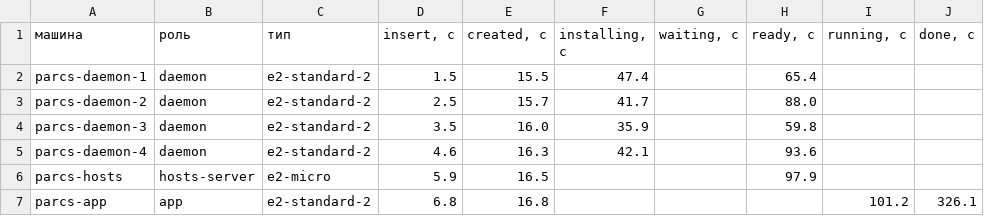
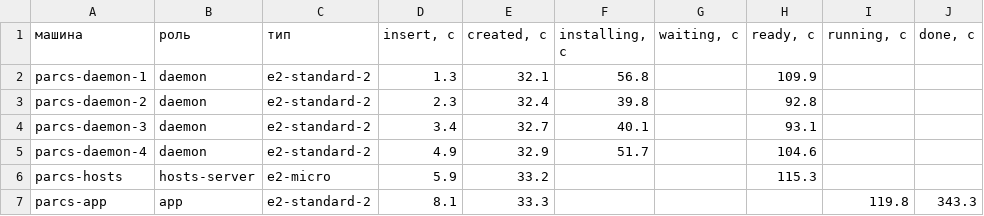
Before and after one commit to yuliiayaresko/parcs-compute-api, a CSV file: results/timeline.csv, drawn as a sheet.

```diff
--- a/results/timeline.csv
+++ b/results/timeline.csv
@@ -1,7 +1,7 @@
 машина;роль;тип;insert, с;created, с;installing, с;waiting, с;ready, с;running, с;done, с
-parcs-daemon-1;daemon;e2-standard-2;1.5;15.5;47.4;;65.4;;
-parcs-daemon-2;daemon;e2-standard-2;2.5;15.7;41.7;;88.0;;
-parcs-daemon-3;daemon;e2-standard-2;3.5;16.0;35.9;;59.8;;
-parcs-daemon-4;daemon;e2-standard-2;4.6;16.3;42.1;;93.6;;
-parcs-hosts;hosts-server;e2-micro;5.9;16.5;;;97.9;;
-parcs-app;app;e2-standard-2;6.8;16.8;;;;101.2;326.1
+parcs-daemon-1;daemon;e2-standard-2;1.3;32.1;56.8;;109.9;;
+parcs-daemon-2;daemon;e2-standard-2;2.3;32.4;39.8;;92.8;;
+parcs-daemon-3;daemon;e2-standard-2;3.4;32.7;40.1;;93.1;;
+parcs-daemon-4;daemon;e2-standard-2;4.9;32.9;51.7;;104.6;;
+parcs-hosts;hosts-server;e2-micro;5.9;33.2;;;115.3;;
+parcs-app;app;e2-standard-2;8.1;33.3;;;;119.8;343.3
```
Also changed, not shown: 4 other files.
